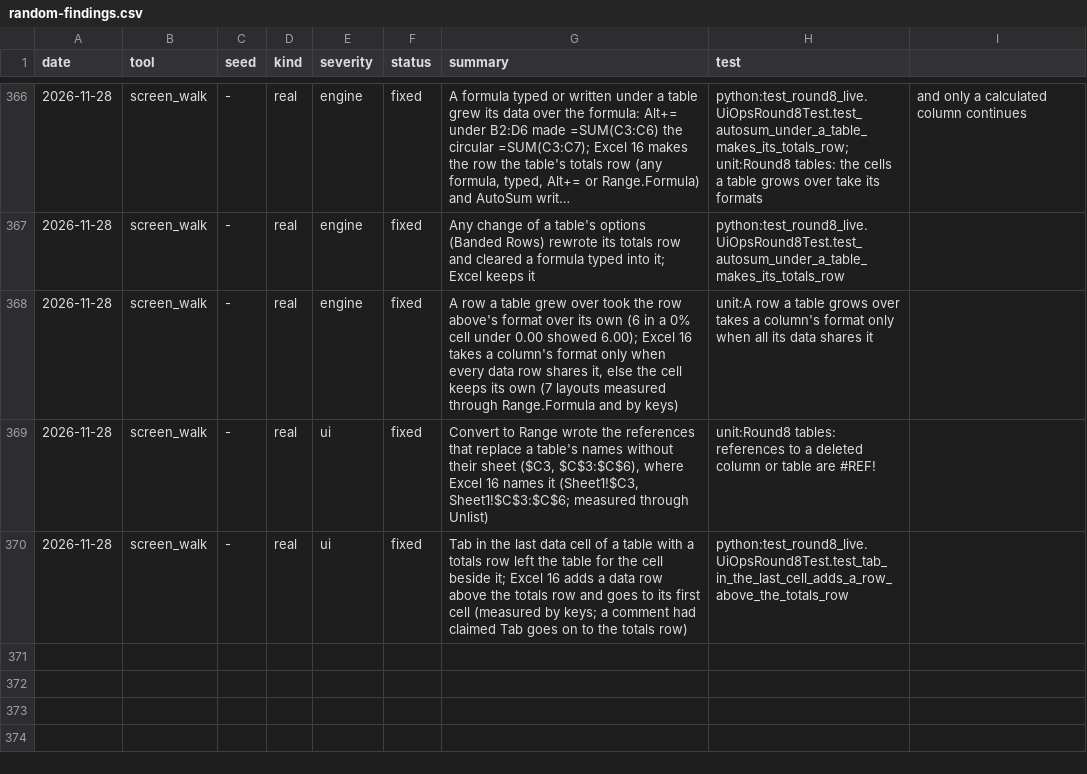
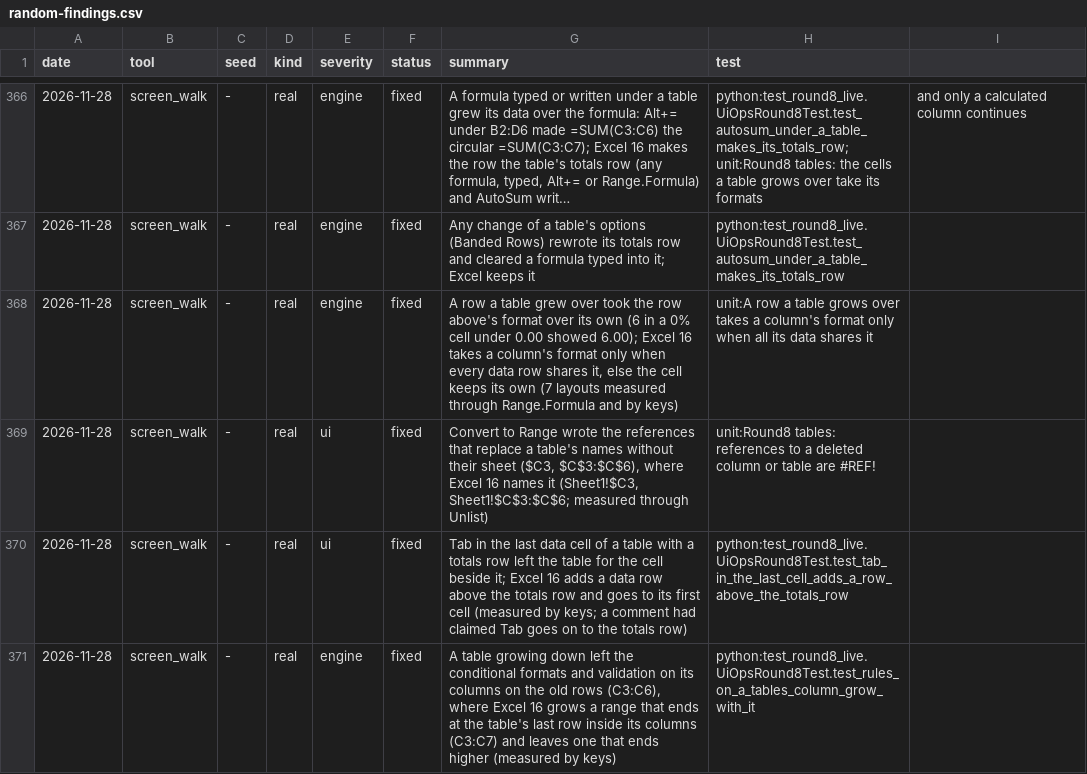
Before and after one commit to ycgrid/ycgrid, a CSV file: docs/random-findings.csv, drawn as a sheet; only a part is shown, gaps mark what is left out; long unchanged cells end in ….

```diff
--- a/docs/random-findings.csv
+++ b/docs/random-findings.csv
@@ -370 +370,2 @@ date,tool,seed,kind,severity,status,summary,test
 2026-11-28,screen_walk,-,real,ui,fixed,"Tab in the last data cell of a table with a totals row left the table for the cell beside it; Excel 16 adds a data row above the totals row and goes to its first cell (measured by keys; a comment had claimed Tab goes on to the totals row)",python:test_round8_live.UiOpsRound8Test.test_tab_in_the_last_cell_adds_a_row_above_the_totals_row
+2026-11-28,screen_walk,-,real,engine,fixed,"A table growing down left the conditional formats and validation on its columns on the old rows (C3:C6), where Excel 16 grows a range that ends at the table's last row inside its columns (C3:C7) and leaves one that ends higher (measured by keys)",python:test_round8_live.UiOpsRound8Test.test_rules_on_a_tables_column_grow_with_it
```
Also changed, not shown: docs/random-runs.csv, 3 other files.
